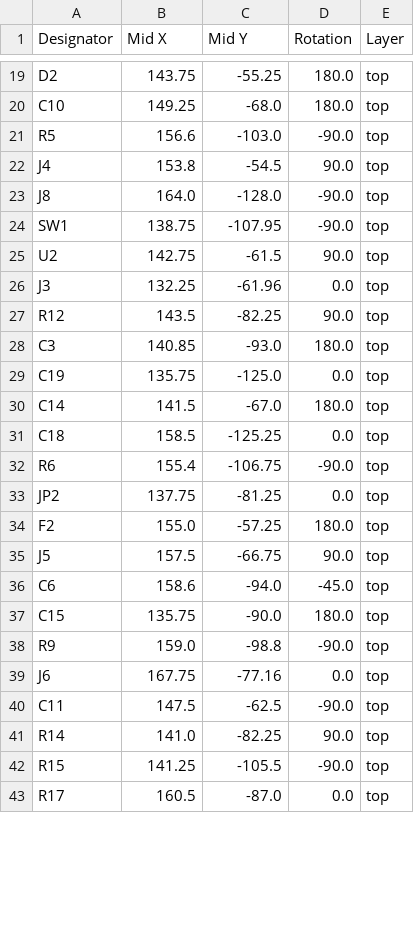
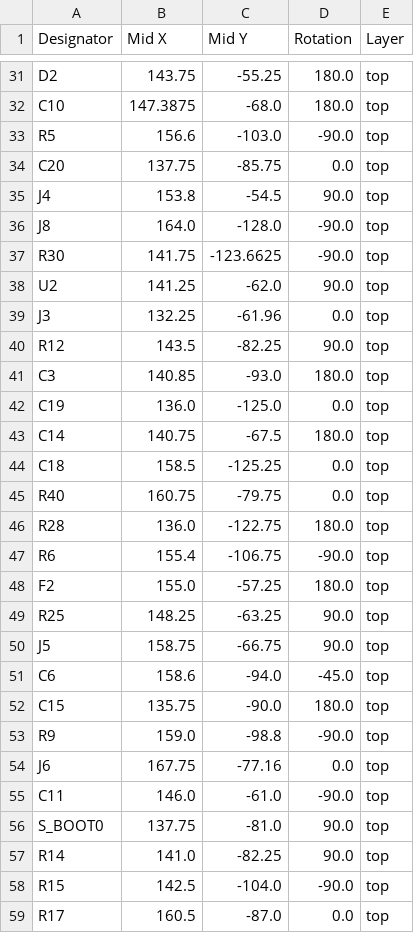
Before and after one commit to linhz0hz/CH32V307RCT6_breakout_hz, a CSV file: positions.csv, drawn as a sheet; only a part is shown, gaps mark what is left out; removed rows and columns are numbered as before the commit, all else as after; the diff covers the shown part only; the diff names each change by its address in the sheet, - before the commit and + after, or states it on an @@ line.

```diff
--- a/positions.csv
+++ b/positions.csv
-B32 (Mid X): 149.25
+B32 (Mid X): 147.3875
+row 34: C20 | 137.75 | -85.75 | 0.0 | top
-row 24: SW1 | 138.75 | -107.95 | -90.0 | top
+row 37: R30 | 141.75 | -123.6625 | -90.0 | top
-B38 (Mid X): 142.75
+B38 (Mid X): 141.25
-C38 (Mid Y): -61.5
+C38 (Mid Y): -62.0
-B42 (Mid X): 135.75
+B42 (Mid X): 136.0
-B43 (Mid X): 141.5
+B43 (Mid X): 140.75
-C43 (Mid Y): -67.0
+C43 (Mid Y): -67.5
+row 45: R40 | 160.75 | -79.75 | 0.0 | top
+row 46: R28 | 136.0 | -122.75 | 180.0 | top
-row 33: JP2 | 137.75 | -81.25 | 0.0 | top
+row 49: R25 | 148.25 | -63.25 | 90.0 | top
-B50 (Mid X): 157.5
+B50 (Mid X): 158.75
-B55 (Mid X): 147.5
+B55 (Mid X): 146.0
-C55 (Mid Y): -62.5
+C55 (Mid Y): -61.0
+row 56: S_BOOT0 | 137.75 | -81.0 | 90.0 | top
-B58 (Mid X): 141.25
+B58 (Mid X): 142.5
-C58 (Mid Y): -105.5
+C58 (Mid Y): -104.0
```
Also changed, not shown: 20 added rows and 26 edited cells elsewhere in this file, bom.csv, designators.csv, 5 other files.
